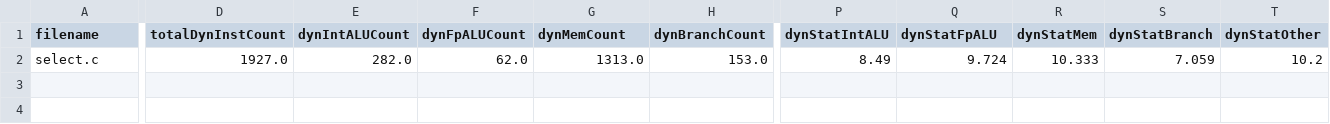
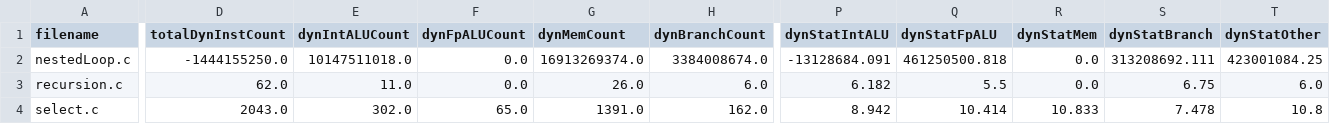
Before and after one commit to EECS-583-Group-24/ML-LOOP, a CSV file: scripts/temp/test_final_features.csv, drawn as a sheet; only a part is shown, gaps mark what is left out; addresses are those after the commit; rows hold the shown columns only; the diff covers the shown part only; the diff names each change by its address in the sheet, - before the commit and + after, or states it on an @@ line.

```diff
--- a/scripts/temp/test_final_features.csv
+++ b/scripts/temp/test_final_features.csv
+row 2: nestedLoop.c | -1444155250.0 | 10147511018.0 | 0.0 | 16913269374.0 | 3384008674.0 | -13128684.091 | 461250500.818 | 0.0 | 313208692.111 | 423001084.25
+row 3: recursion.c | 62.0 | 11.0 | 0.0 | 26.0 | 6.0 | 6.182 | 5.5 | 0.0 | 6.75 | 6.0
-D4 (totalDynInstCount): 1927.0
+D4 (totalDynInstCount): 2043.0
-E4 (dynIntALUCount): 282.0
+E4 (dynIntALUCount): 302.0
-F4 (dynFpALUCount): 62.0
+F4 (dynFpALUCount): 65.0
-G4 (dynMemCount): 1313.0
+G4 (dynMemCount): 1391.0
-H4 (dynBranchCount): 153.0
+H4 (dynBranchCount): 162.0
-P4 (dynStatIntALU): 8.49
+P4 (dynStatIntALU): 8.942
-Q4 (dynStatFpALU): 9.724
+Q4 (dynStatFpALU): 10.414
-R4 (dynStatMem): 10.333
+R4 (dynStatMem): 10.833
-S4 (dynStatBranch): 7.059
+S4 (dynStatBranch): 7.478
-T4 (dynStatOther): 10.2
+T4 (dynStatOther): 10.8
```
Also changed, not shown: 2 edited cells elsewhere in this file, files/simple/features.csv, files/simple/loop_features.csv, 10 other files.
